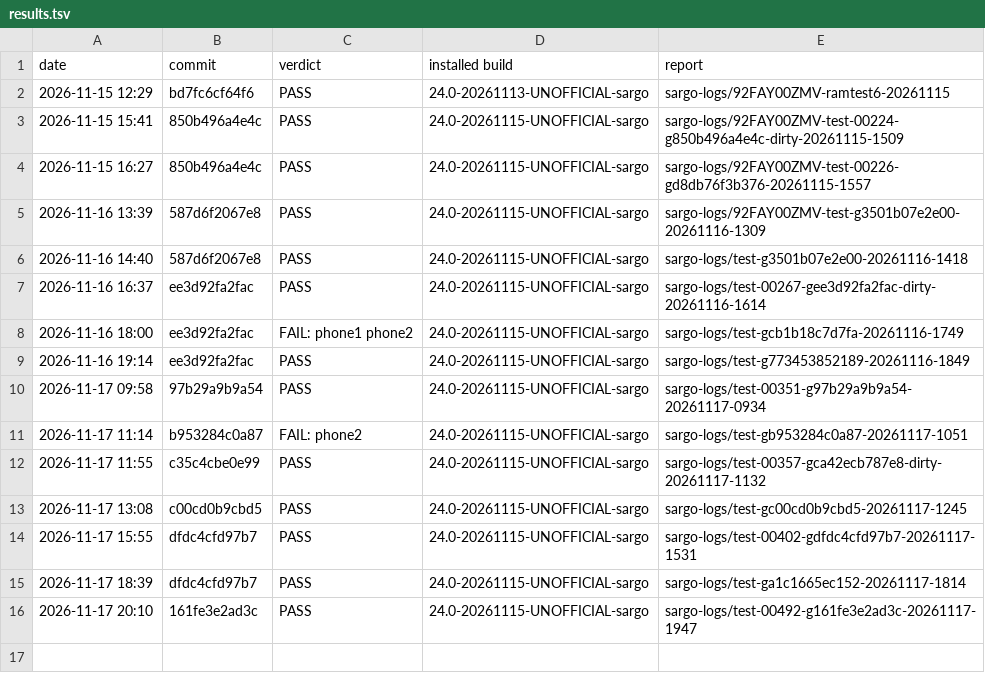
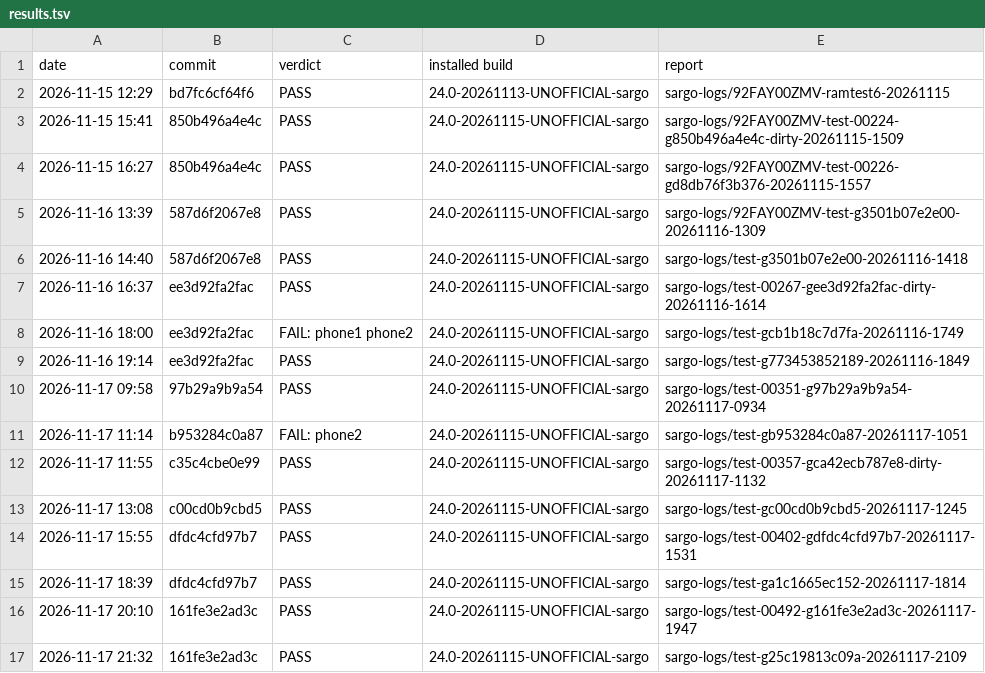
Before and after one commit to xbill9/android_kernel_google_msm-4.9, a TSV file: backport-tools/lineage-24.0/boot-test/results.tsv, drawn as a sheet.

Commit message:
boot-test: sargo-test PASS on 161fe3e2ad3c

```diff
--- a/backport-tools/lineage-24.0/boot-test/results.tsv
+++ b/backport-tools/lineage-24.0/boot-test/results.tsv
@@ -16 +16,2 @@ date	commit	verdict	installed build	report
 2026-11-17 20:10	161fe3e2ad3c	PASS	24.0-20261115-UNOFFICIAL-sargo	sargo-logs/test-00492-g161fe3e2ad3c-20261117-1947
+2026-11-17 21:32	161fe3e2ad3c	PASS	24.0-20261115-UNOFFICIAL-sargo	sargo-logs/test-g25c19813c09a-20261117-2109
```
